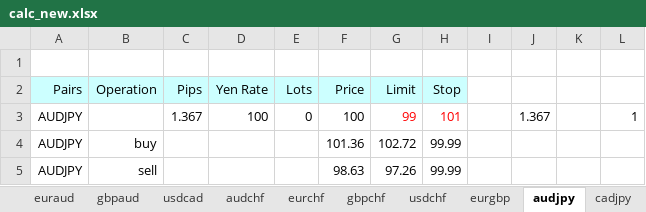
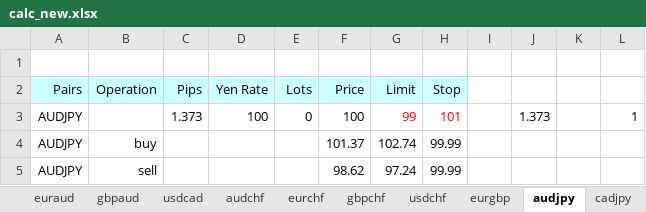
Before and after one commit to atsushi20150730/volatility, an Excel workbook: volatility/src/calc_new.xlsx, sheet audjpy, drawn as a sheet; values as stored, in another font and other column widths than the file's, no borders; the diff names each change by its address in the sheet, - before the commit and + after, or states it on an @@ line.

```diff
--- a/volatility/src/calc_new.xlsx (sheet audjpy)
+++ b/volatility/src/calc_new.xlsx (sheet audjpy)
-C3 (Pips): 1.367
+C3 (Pips): 1.373
-J3: 1.367
+J3: 1.373
-F4 (Price): 101.36
+F4 (Price): 101.37
-G4 (Limit): 102.72
+G4 (Limit): 102.74
-F5 (Price): 98.63
+F5 (Price): 98.62
-G5 (Limit): 97.26
+G5 (Limit): 97.24
```
Also changed, not shown: sheet master, sheet nzdjpy, sheet usdjpy, sheet usdcad, sheet cadjpy, sheet chfjpy, 14 more sheets.
